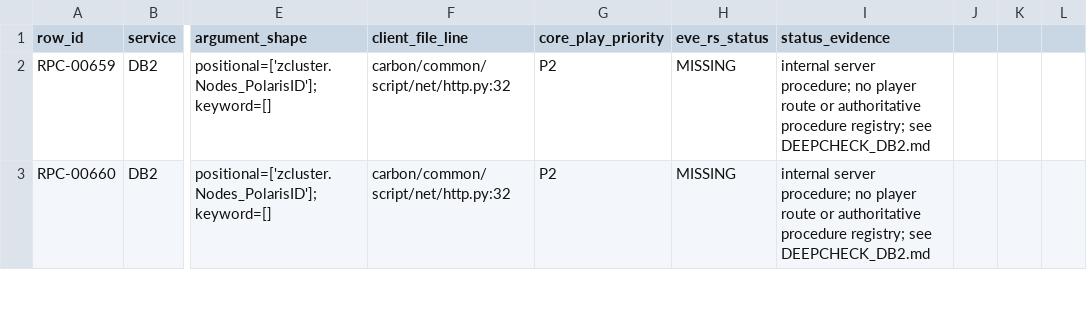
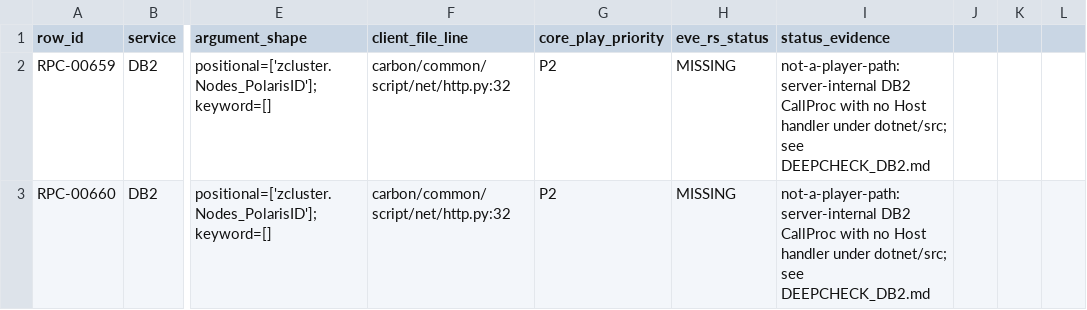
Before and after one commit to Fokiiiiiii/eve.rs, a CSV file: docs/project/service-audit/EVE_RS_COVERAGE.csv, drawn as a sheet; only a part is shown, gaps mark what is left out; the diff covers the shown part only; the diff names each change by its address in the sheet, - before the commit and + after, or states it on an @@ line.

```diff
--- a/docs/project/service-audit/EVE_RS_COVERAGE.csv
+++ b/docs/project/service-audit/EVE_RS_COVERAGE.csv
-I2:I3 (status_evidence): internal server procedure; no player route or authoritative procedure registry; see DEEPCHECK_DB2.md
+I2:I3 (status_evidence): not-a-player-path: server-internal DB2 CallProc with no Host handler under dotnet/src; see DEEPCHECK_DB2.md
```
Also changed, not shown: 12 edited cells elsewhere in this file.
